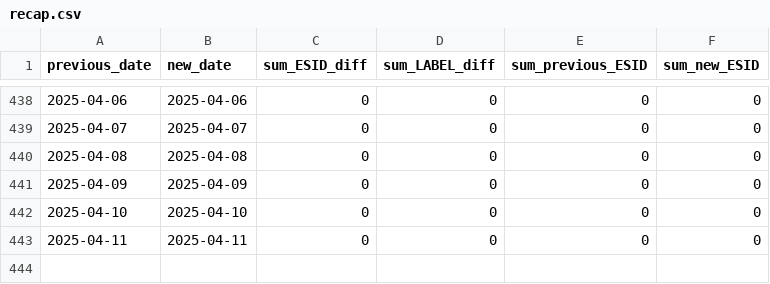
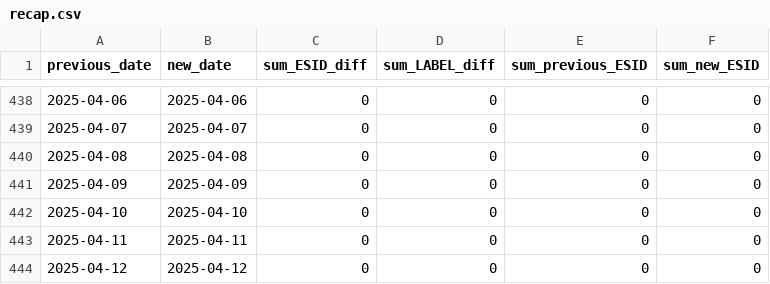
Before and after one commit to mklonner/streets-monitoring, a CSV file: recap.csv, drawn as a sheet; only a part is shown, gaps mark what is left out.

```diff
--- a/recap.csv
+++ b/recap.csv
@@ -443 +443,2 @@ previous_date,new_date,sum_ESID_diff,sum_LABEL_diff,sum_previous_ESID,sum_new_ES
 2025-04-11,2025-04-11,0,0,0,0
+2025-04-12,2025-04-12,0,0,0,0
```
Also changed, not shown: 6 other files.
